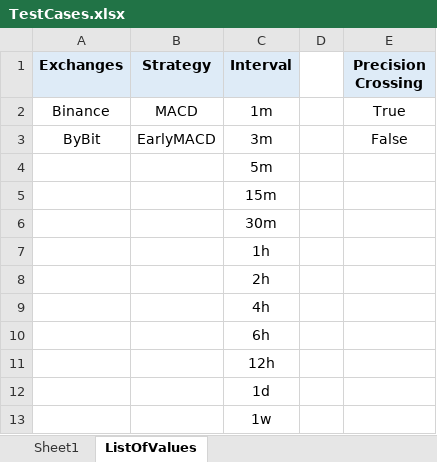
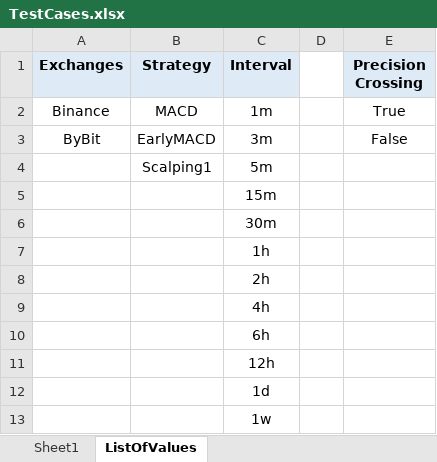
Before and after one commit to SebCoding/BackTester, an Excel workbook: TestCases.xlsx, sheet ListOfValues, drawn as a sheet; values as stored, in another font and other column widths than the file's, no borders; the diff names each change by its address in the sheet, - before the commit and + after, or states it on an @@ line.

```diff
--- a/TestCases.xlsx (sheet ListOfValues)
+++ b/TestCases.xlsx (sheet ListOfValues)
-B4 (Strategy): (empty)
+B4 (Strategy): Scalping1
```
Also changed, not shown: sheet Sheet1, 7 other files.
